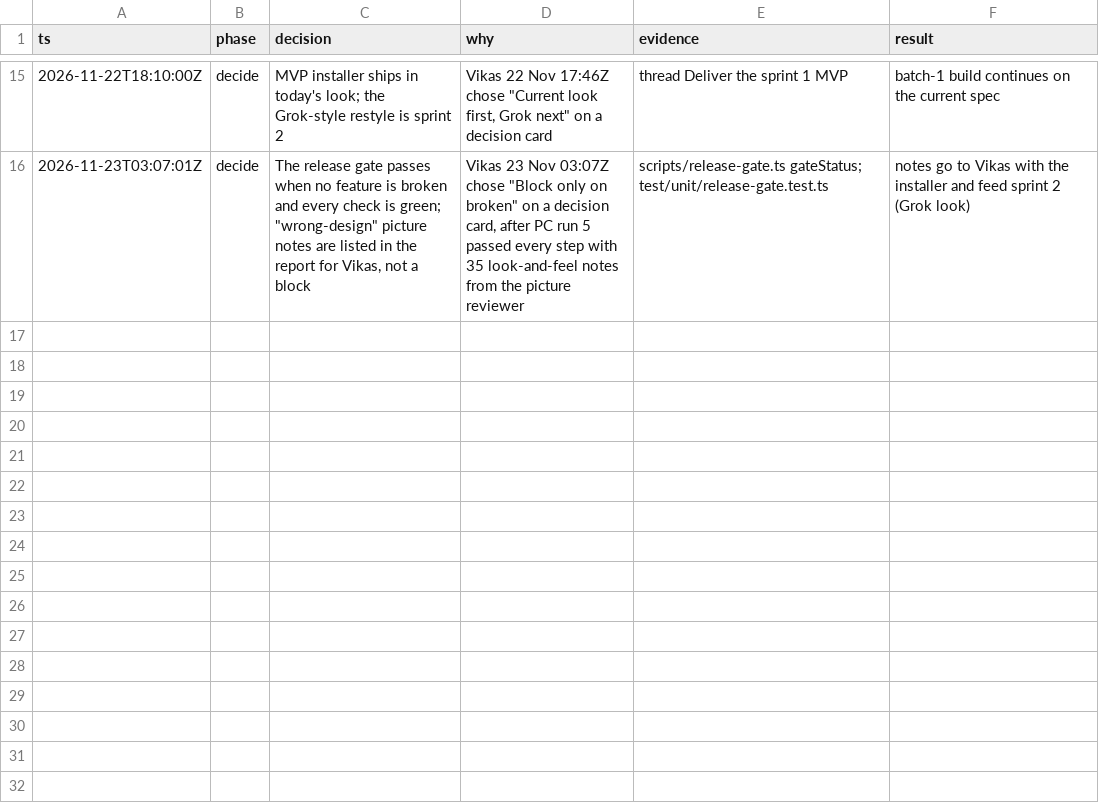
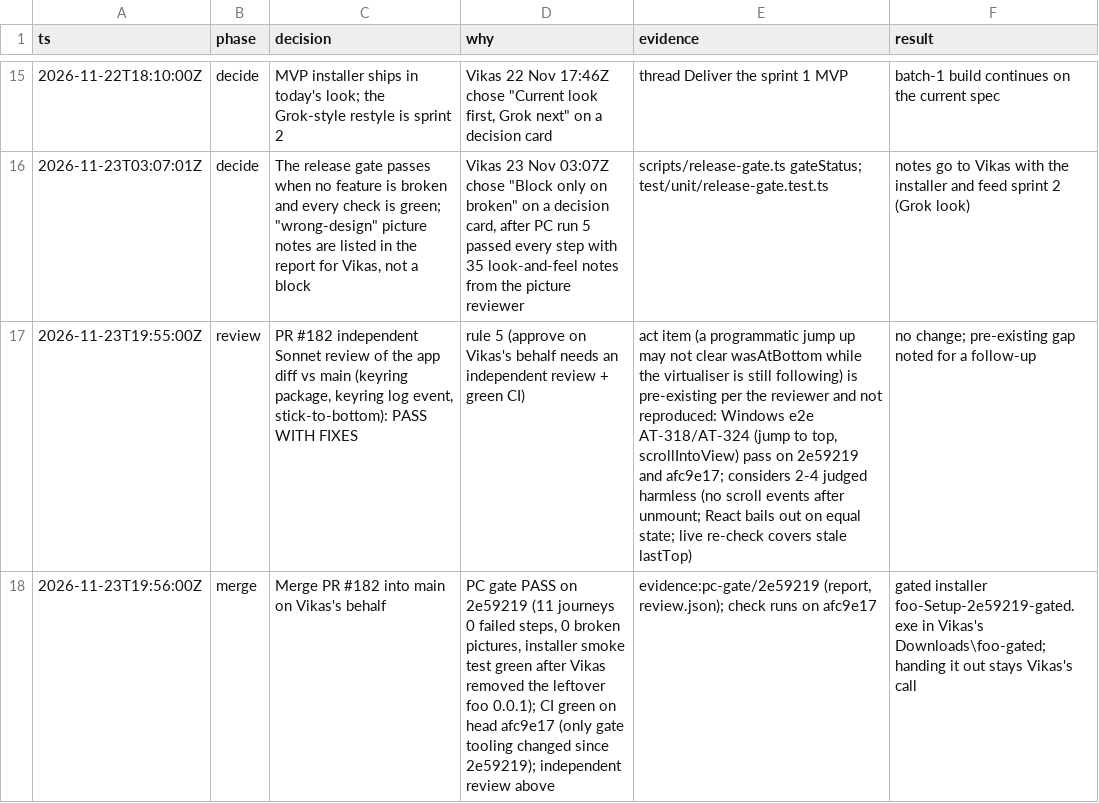
Before and after one commit to vikas53953/foo-agent, a TSV file: docs/decisions/release-gate.tsv, drawn as a sheet; only a part is shown, gaps mark what is left out; the diff names each change by its address in the sheet, - before the commit and + after, or states it on an @@ line.

```diff
--- a/docs/decisions/release-gate.tsv
+++ b/docs/decisions/release-gate.tsv
+row 17: 2026-11-23T19:55:00Z | review | PR #182 independent Sonnet review of the app diff vs main (keyring package, keyring log event, stick-to-bottom): PASS WITH FIXES | rule 5 (approve on Vikas's behalf needs an independent review + green CI) | act item (a programmatic jump up may not clear wasAtBottom while the virtualiser is still following) is pre-existing per the reviewer and not reproduced: Windows e2e AT-318/AT-324 (jump to top, scrollIntoView) pass on 2e59219 and afc9e17; considers 2-4 judged harmless (no scroll events after unmount; React bails out on equal state; live re-check covers stale lastTop) | no change; pre-existing gap noted for a follow-up
+row 18: 2026-11-23T19:56:00Z | merge | Merge PR #182 into main on Vikas's behalf | PC gate PASS on 2e59219 (11 journeys 0 failed steps, 0 broken pictures, installer smoke test green after Vikas removed the leftover foo 0.0.1); CI green on head afc9e17 (only gate tooling changed since 2e59219); independent review above | evidence:pc-gate/2e59219 (report, review.json); check runs on afc9e17 | gated installer foo-Setup-2e59219-gated.exe in Vikas's Downloads\foo-gated; handing it out stays Vikas's call
```
